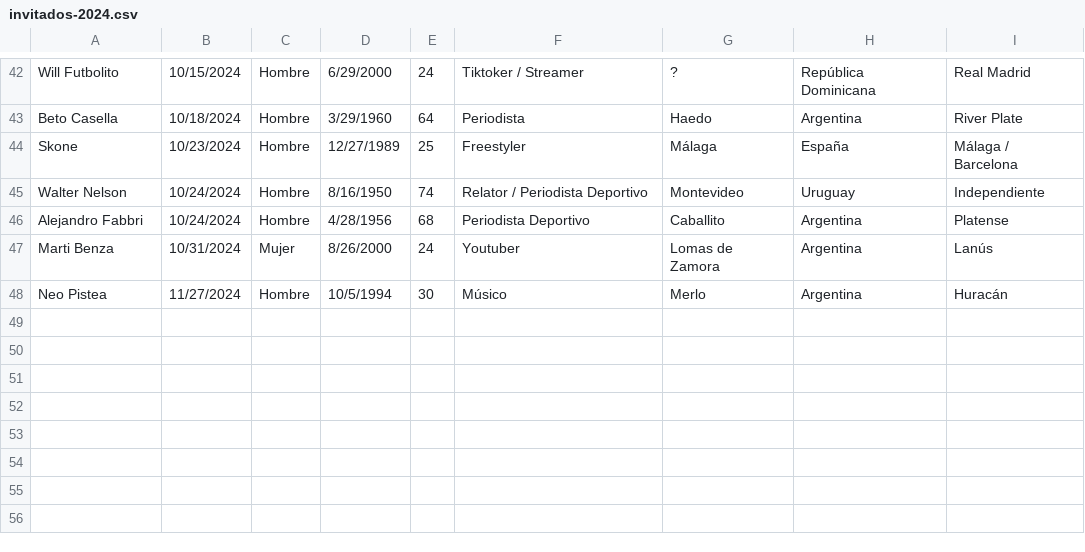
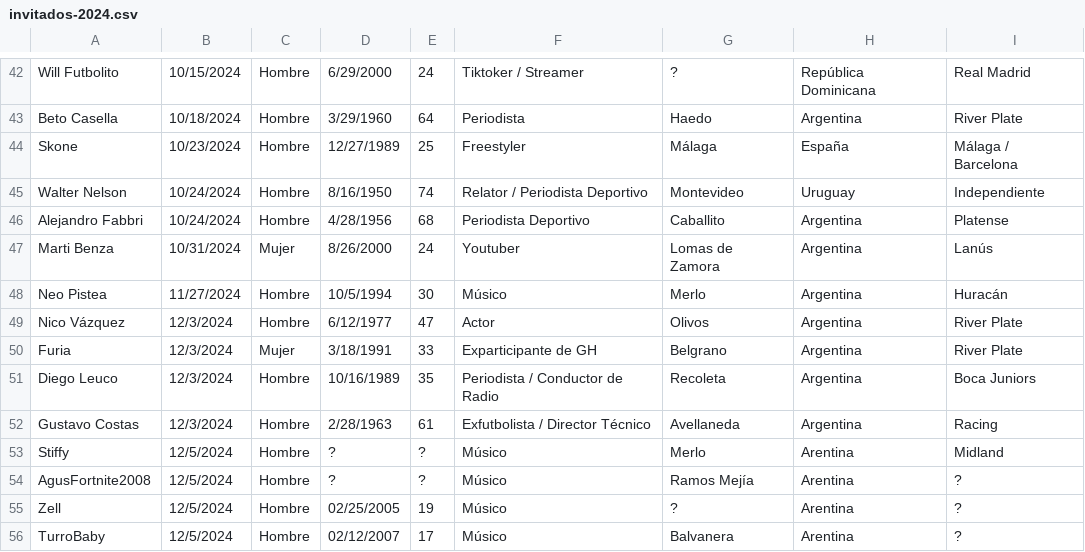
Before and after one commit to SantiagoZarate/paren-la-data, a CSV file: public/csv/invitados-2024.csv, drawn as a sheet; only a part is shown, gaps mark what is left out; the diff names each change by its address in the sheet, - before the commit and + after, or states it on an @@ line.

```diff
--- a/public/csv/invitados-2024.csv
+++ b/public/csv/invitados-2024.csv
+row 49: Nico Vázquez | 12/3/2024 | Hombre | 6/12/1977 | 47 | Actor | Olivos | Argentina | River Plate
+row 50: Furia | 12/3/2024 | Mujer | 3/18/1991 | 33 | Exparticipante de GH | Belgrano | Argentina | River Plate
+row 51: Diego Leuco | 12/3/2024 | Hombre | 10/16/1989 | 35 | Periodista / Conductor de Radio | Recoleta | Argentina | Boca Juniors
+row 52: Gustavo Costas | 12/3/2024 | Hombre | 2/28/1963 | 61 | Exfutbolista / Director Técnico | Avellaneda | Argentina | Racing
+row 53: Stiffy | 12/5/2024 | Hombre | ? | ? | Músico | Merlo | Arentina | Midland
+row 54: AgusFortnite2008 | 12/5/2024 | Hombre | ? | ? | Músico | Ramos Mejía | Arentina | ?
+row 55: Zell | 12/5/2024 | Hombre | 02/25/2005 | 19 | Músico | ? | Arentina | ?
+row 56: TurroBaby | 12/5/2024 | Hombre | 02/12/2007 | 17 | Músico | Balvanera | Arentina | ?
```
Also changed, not shown: 3 other files.
